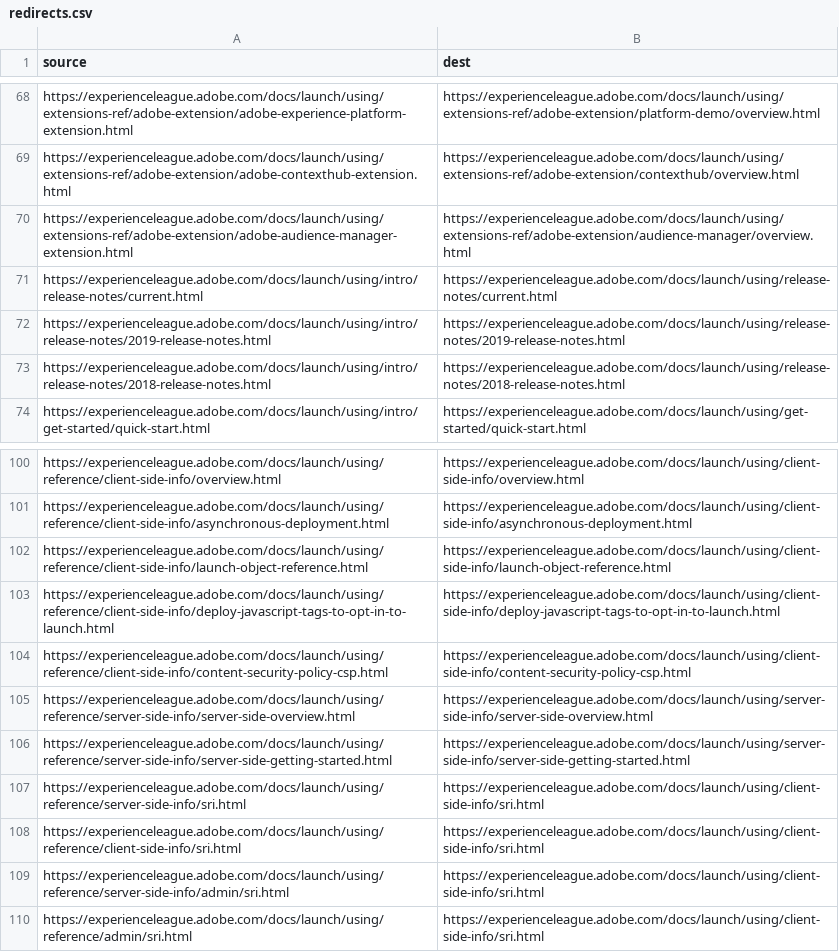
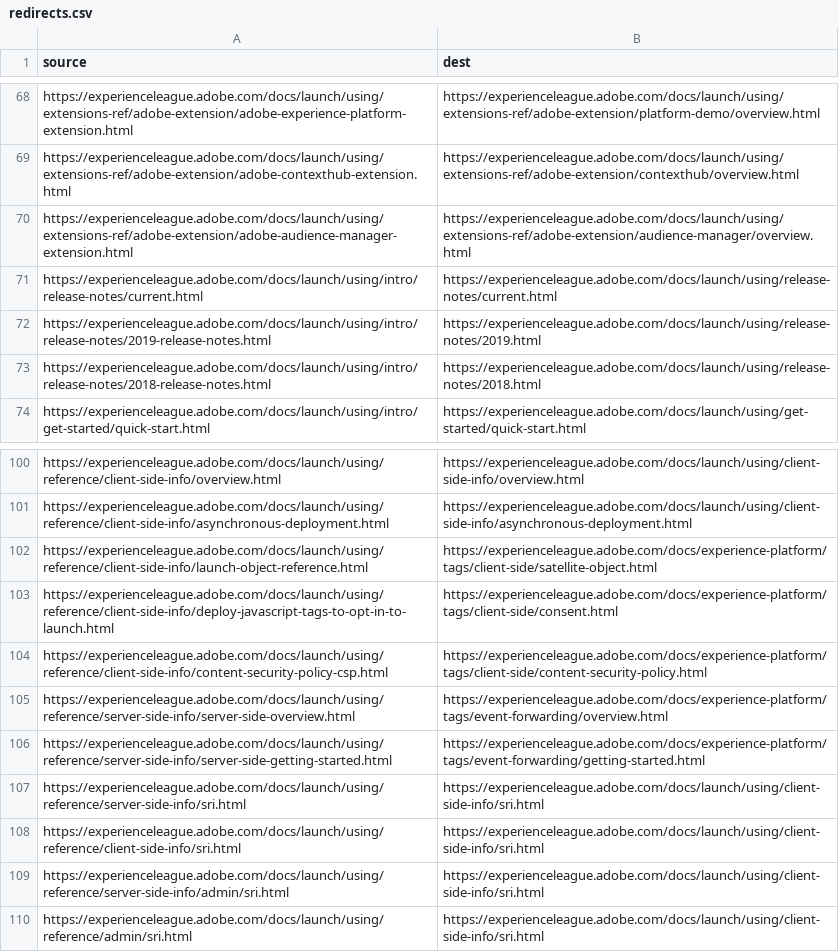
Before and after one commit to artur-ciocanu/launch.en, a CSV file: redirects.csv, drawn as a sheet; only a part is shown, gaps mark what is left out.

Commit message:
Update redirects.csv

```diff
--- a/redirects.csv
+++ b/redirects.csv
@@ -71,4 +71,4 @@ https://experienceleague.adobe.com/docs/launch/using/extensions-ref/adobe-extens
 https://experienceleague.adobe.com/docs/launch/using/intro/release-notes/current.html,https://experienceleague.adobe.com/docs/launch/using/release-notes/current.html
-https://experienceleague.adobe.com/docs/launch/using/intro/release-notes/2019-release-notes.html,https://experienceleague.adobe.com/docs/launch/using/release-notes/2019-release-notes.html
-https://experienceleague.adobe.com/docs/launch/using/intro/release-notes/2018-release-notes.html,https://experienceleague.adobe.com/docs/launch/using/release-notes/2018-release-notes.html
+https://experienceleague.adobe.com/docs/launch/using/intro/release-notes/2019-release-notes.html,https://experienceleague.adobe.com/docs/launch/using/release-notes/2019.html
+https://experienceleague.adobe.com/docs/launch/using/intro/release-notes/2018-release-notes.html,https://experienceleague.adobe.com/docs/launch/using/release-notes/2018.html
 https://experienceleague.adobe.com/docs/launch/using/intro/get-started/quick-start.html,https://experienceleague.adobe.com/docs/launch/using/get-started/quick-start.html
@@ -101,7 +101,7 @@ https://experienceleague.adobe.com/docs/launch/using/reference/client-side-info/
 https://experienceleague.adobe.com/docs/launch/using/reference/client-side-info/asynchronous-deployment.html,https://experienceleague.adobe.com/docs/launch/using/client-side-info/asynchronous-deployment.html
-https://experienceleague.adobe.com/docs/launch/using/reference/client-side-info/launch-object-reference.html,https://experienceleague.adobe.com/docs/launch/using/client-side-info/launch-object-reference.html
-https://experienceleague.adobe.com/docs/launch/using/reference/client-side-info/deploy-javascript-tags-to-opt-in-to-launch.html,https://experienceleague.adobe.com/docs/launch/using/client-side-info/deploy-javascript-tags-to-opt-in-to-launch.html
-https://experienceleague.adobe.com/docs/launch/using/reference/client-side-info/content-security-policy-csp.html,https://experienceleague.adobe.com/docs/launch/using/client-side-info/content-security-policy-csp.html
-https://experienceleague.adobe.com/docs/launch/using/reference/server-side-info/server-side-overview.html,https://experienceleague.adobe.com/docs/launch/using/server-side-info/server-side-overview.html
-https://experienceleague.adobe.com/docs/launch/using/reference/server-side-info/server-side-getting-started.html,https://experienceleague.adobe.com/docs/launch/using/server-side-info/server-side-getting-started.html
+https://experienceleague.adobe.com/docs/launch/using/reference/client-side-info/launch-object-reference.html,https://experienceleague.adobe.com/docs/experience-platform/tags/client-side/satellite-object.html
+https://experienceleague.adobe.com/docs/launch/using/reference/client-side-info/deploy-javascript-tags-to-opt-in-to-launch.html,https://experienceleague.adobe.com/docs/experience-platform/tags/client-side/consent.html
+https://experienceleague.adobe.com/docs/launch/using/reference/client-side-info/content-security-policy-csp.html,https://experienceleague.adobe.com/docs/experience-platform/tags/client-side/content-security-policy.html
+https://experienceleague.adobe.com/docs/launch/using/reference/server-side-info/server-side-overview.html,https://experienceleague.adobe.com/docs/experience-platform/tags/event-forwarding/overview.html
+https://experienceleague.adobe.com/docs/launch/using/reference/server-side-info/server-side-getting-started.html,https://experienceleague.adobe.com/docs/experience-platform/tags/event-forwarding/getting-started.html
 https://experienceleague.adobe.com/docs/launch/using/reference/server-side-info/sri.html,https://experienceleague.adobe.com/docs/launch/using/client-side-info/sri.html
```
